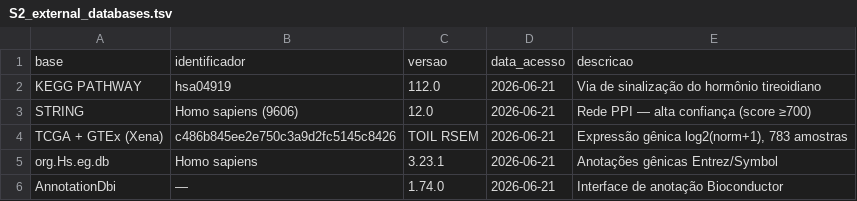
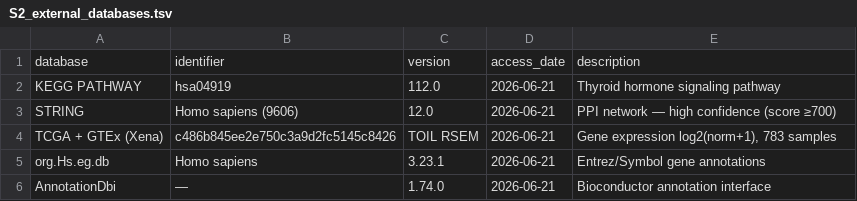
Before and after one commit to santosry/thyroid-volcano-ppi, a TSV file: results/tables/S2_external_databases.tsv, drawn as a sheet.

```diff
--- a/results/tables/S2_external_databases.tsv
+++ b/results/tables/S2_external_databases.tsv
@@ -1,6 +1,6 @@
-base	identificador	versao	data_acesso	descricao
-KEGG PATHWAY	hsa04919	112.0	2026-06-21	Via de sinalização do hormônio tireoidiano
-STRING	Homo sapiens (9606)	12.0	2026-06-21	Rede PPI — alta confiança (score ≥700)
-TCGA + GTEx (Xena)	c486b845ee2e750c3a9d2fc5145c8426	TOIL RSEM	2026-06-21	Expressão gênica log2(norm+1), 783 amostras
-org.Hs.eg.db	Homo sapiens	3.23.1	2026-06-21	Anotações gênicas Entrez/Symbol
-AnnotationDbi	—	1.74.0	2026-06-21	Interface de anotação Bioconductor
+database	identifier	version	access_date	description
+KEGG PATHWAY	hsa04919	112.0	2026-06-21	Thyroid hormone signaling pathway
+STRING	Homo sapiens (9606)	12.0	2026-06-21	PPI network — high confidence (score ≥700)
+TCGA + GTEx (Xena)	c486b845ee2e750c3a9d2fc5145c8426	TOIL RSEM	2026-06-21	Gene expression log2(norm+1), 783 samples
+org.Hs.eg.db	Homo sapiens	3.23.1	2026-06-21	Entrez/Symbol gene annotations
+AnnotationDbi	—	1.74.0	2026-06-21	Bioconductor annotation interface
```
Also changed, not shown: results/tables/S1_computational_environment.tsv, results/tables/S3_pipeline_audit_trail.tsv, 8 other files.
